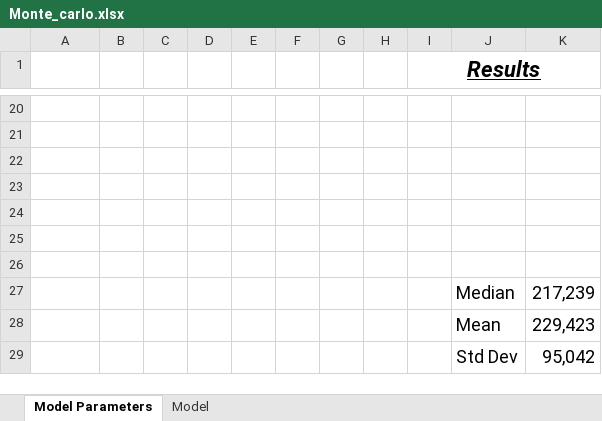
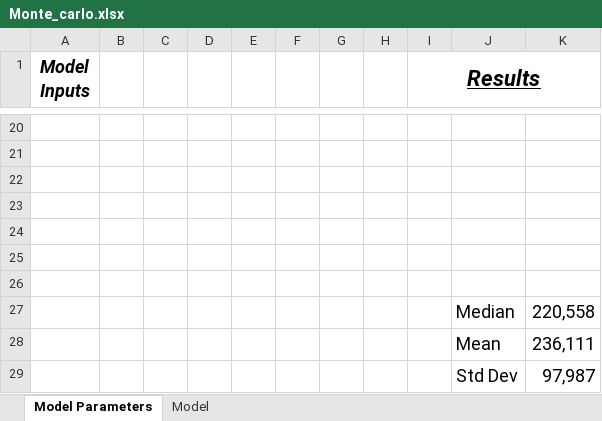
Before and after one commit to gmehra123/PROJECTS, an Excel workbook: Monte_Carlo/Monte_carlo.xlsx, sheet Model Parameters, drawn as a sheet; only a part is shown, gaps mark what is left out; values as stored, in another font and other column widths than the file's, no borders; charts and pictures not drawn; the diff names each change by its address in the sheet, - before the commit and + after, or states it on an @@ line.

```diff
--- a/Monte_Carlo/Monte_carlo.xlsx (sheet Model Parameters)
+++ b/Monte_Carlo/Monte_carlo.xlsx (sheet Model Parameters)
-A1: (empty)
+A1: Model Inputs
-K27: 217,239
+K27: 220,558
-K28: 229,423
+K28: 236,111
-K29: 95,042
+K29: 97,987
```
Also changed, not shown: sheet Model, charts or pictures, 1 other file.
